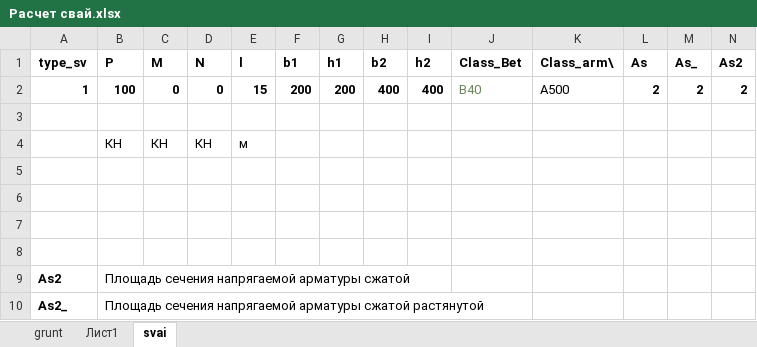
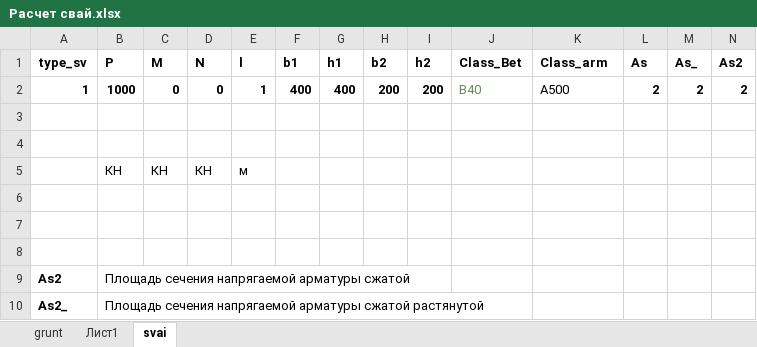
Before and after one commit to Profnastill/Svai, an Excel workbook: Расчет свай.xlsx, sheet svai, drawn as a sheet; only a part is shown; values as stored, in another font and other column widths than the file's, no borders; removed rows and columns are numbered as before the commit, all else as after; rows hold the shown columns only; the diff names each change by its address in the sheet, - before the commit and + after, or states it on an @@ line.

```diff
--- a/Расчет свай.xlsx (sheet svai)
+++ b/Расчет свай.xlsx (sheet svai)
-K1: Class_arm\
+K1: Class_arm
-B2 (P): 100
+B2 (P): 1000
-E2 (l): 15
+E2 (l): 1
-F2 (b1): 200
+F2 (b1): 400
-G2 (h1): 200
+G2 (h1): 400
-H2 (b2): 400
+H2 (b2): 200
-I2 (h2): 400
+I2 (h2): 200
+row 3: (empty)
-row 5: (empty)
```
Also changed, not shown: sheet grunt, 2 other files.
